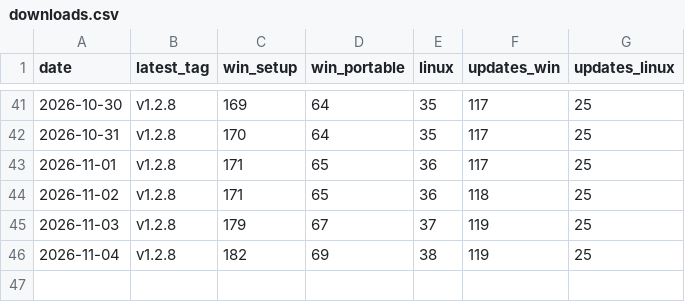
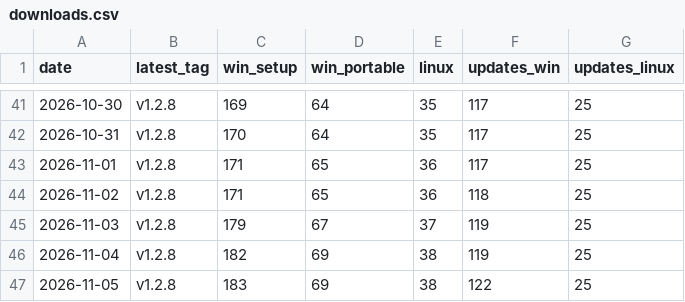
Before and after one commit to VDiPaola/Kickerino-releases, a CSV file: downloads.csv, drawn as a sheet; only a part is shown, gaps mark what is left out.

```diff
--- a/downloads.csv
+++ b/downloads.csv
@@ -46 +46,2 @@ date,latest_tag,win_setup,win_portable,linux,updates_win,updates_linux
 2026-11-04,v1.2.8,182,69,38,119,25
+2026-11-05,v1.2.8,183,69,38,122,25
```
Also changed, not shown: 7 other files.
